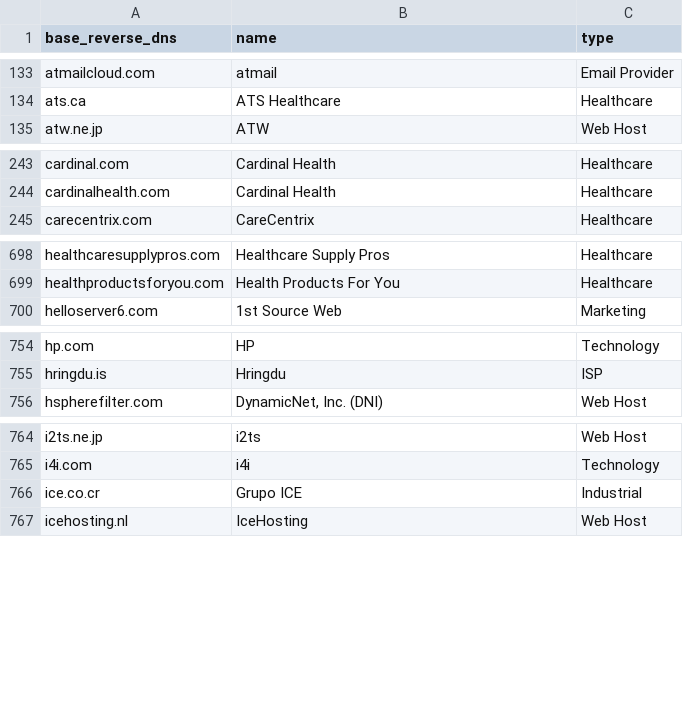
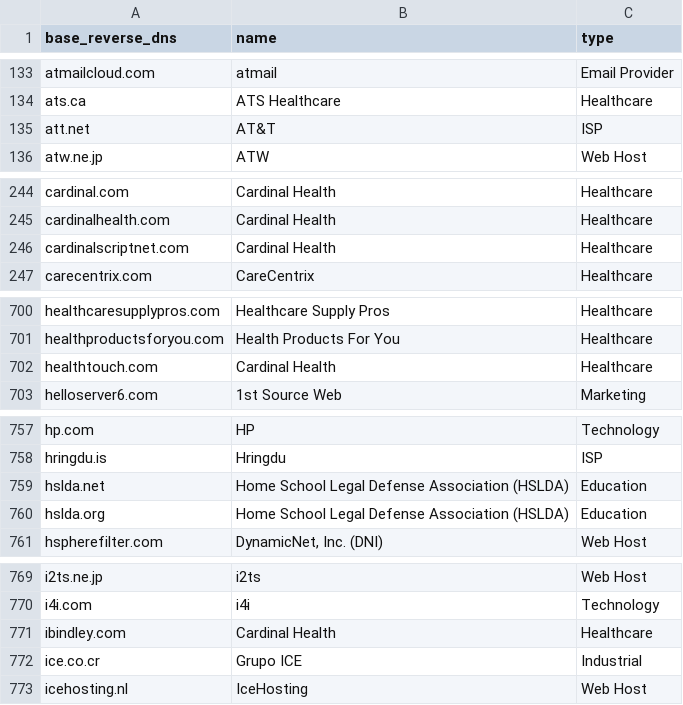
Before and after one commit to domainaware/parsedmarc, a CSV file: parsedmarc/resources/maps/base_reverse_dns_map.csv, drawn as a sheet; only a part is shown, gaps mark what is left out; the diff covers the shown part only.

```diff
--- a/parsedmarc/resources/maps/base_reverse_dns_map.csv
+++ b/parsedmarc/resources/maps/base_reverse_dns_map.csv
@@ -134,2 +134,3 @@ atmailcloud.com,atmail,Email Provider
 ats.ca,ATS Healthcare,Healthcare
+att.net,AT&T,ISP
 atw.ne.jp,ATW,Web Host
@@ -244,2 +245,3 @@ cardinal.com,Cardinal Health,Healthcare
 cardinalhealth.com,Cardinal Health,Healthcare
+cardinalscriptnet.com,Cardinal Health,Healthcare
 carecentrix.com,CareCentrix,Healthcare
@@ -699,2 +701,3 @@ healthcaresupplypros.com,Healthcare Supply Pros,Healthcare
 healthproductsforyou.com,Health Products For You,Healthcare
+healthtouch.com,Cardinal Health,Healthcare
 helloserver6.com,1st Source Web,Marketing
@@ -755,2 +758,4 @@ hp.com,HP,Technology
 hringdu.is,Hringdu,ISP
+hslda.net,Home School Legal Defense Association (HSLDA),Education
+hslda.org,Home School Legal Defense Association (HSLDA),Education
 hspherefilter.com,"DynamicNet, Inc. (DNI)",Web Host
@@ -765,2 +770,3 @@ i2ts.ne.jp,i2ts,Web Host
 i4i.com,i4i,Technology
+ibindley.com,Cardinal Health,Healthcare
 ice.co.cr,Grupo ICE,Industrial
```
Also changed, not shown: 2 added rows elsewhere in this file, 3 other files.
